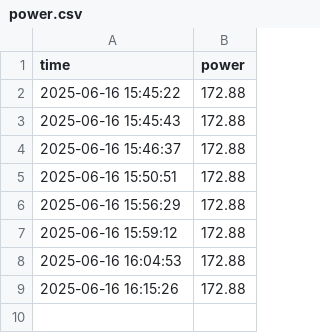
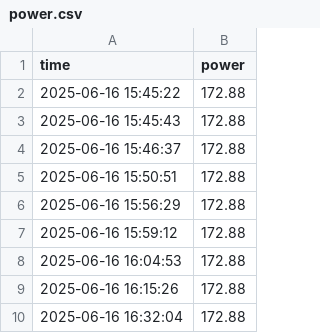
Before and after one commit to JuneDrinleng/ResearchHelper, a CSV file: power.csv, drawn as a sheet; the diff names each change by its address in the sheet, - before the commit and + after, or states it on an @@ line.

```diff
--- a/power.csv
+++ b/power.csv
+row 10: 2025-06-16 16:32:04 | 172.88
```
Also changed, not shown: 2 other files.
